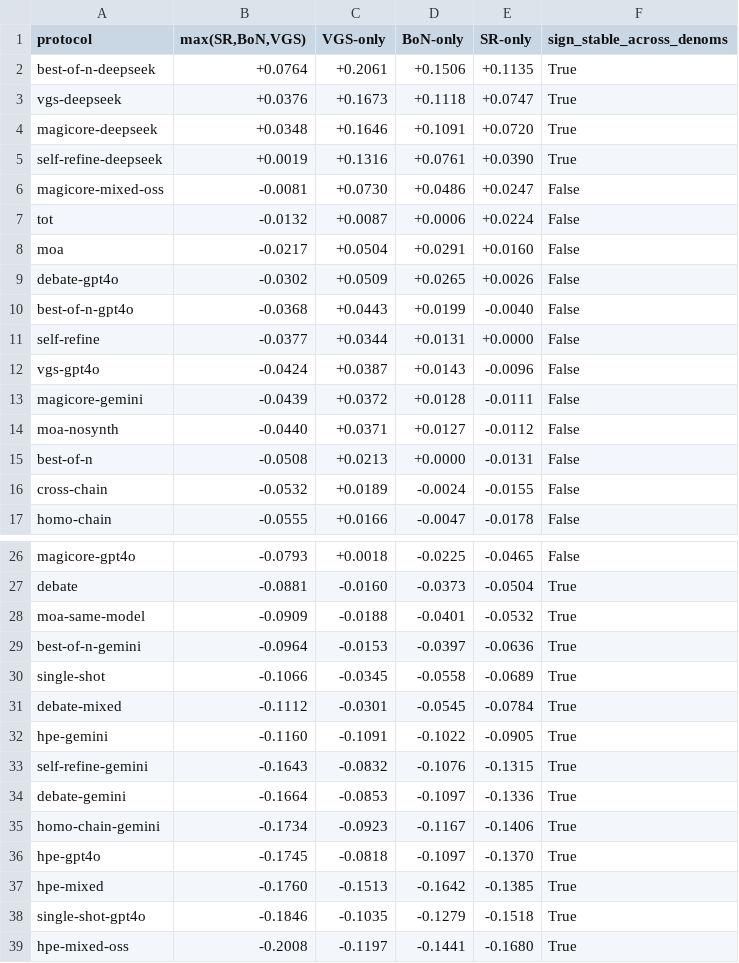
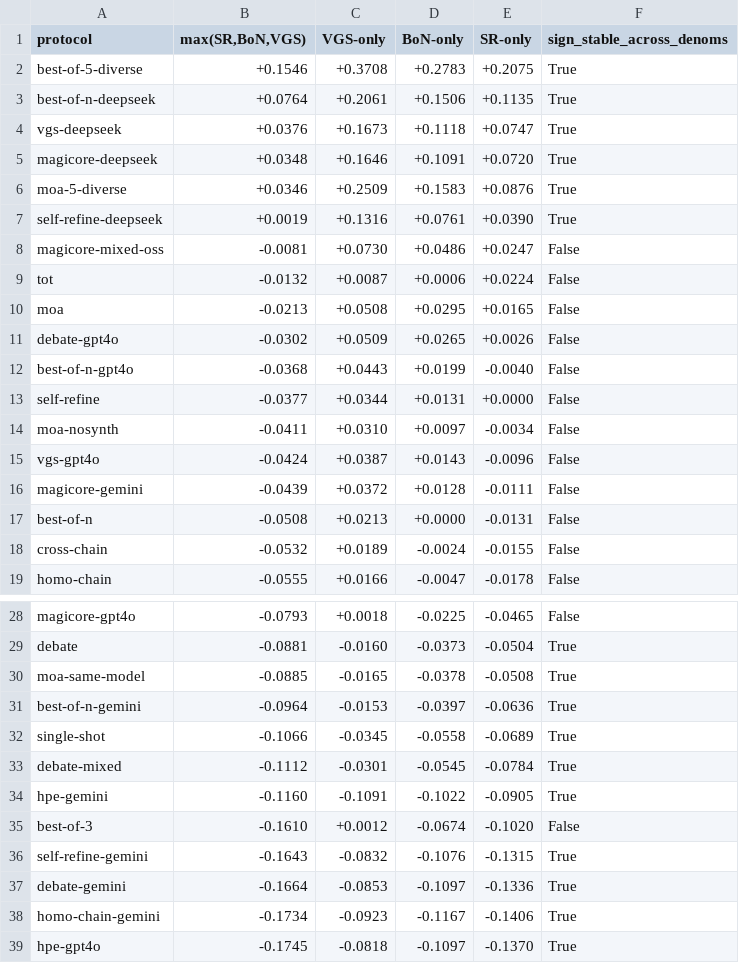
Before and after one commit to SummerAnn/interaction-tax, a TSV file: results/analysis/meg_denom_sensitivity.tsv, drawn as a sheet; only a part is shown, gaps mark what is left out; the shorter side is filled out with more unchanged rows; the diff covers the shown part only.

```diff
--- a/results/analysis/meg_denom_sensitivity.tsv
+++ b/results/analysis/meg_denom_sensitivity.tsv
@@ -1,2 +1,3 @@
 protocol	max(SR,BoN,VGS)	VGS-only	BoN-only	SR-only	sign_stable_across_denoms
+best-of-5-diverse	+0.1546	+0.3708	+0.2783	+0.2075	True
 best-of-n-deepseek	+0.0764	+0.2061	+0.1506	+0.1135	True
@@ -4,2 +5,3 @@ vgs-deepseek	+0.0376	+0.1673	+0.1118	+0.0747	True
 magicore-deepseek	+0.0348	+0.1646	+0.1091	+0.0720	True
+moa-5-diverse	+0.0346	+0.2509	+0.1583	+0.0876	True
 self-refine-deepseek	+0.0019	+0.1316	+0.0761	+0.0390	True
@@ -7,3 +9,3 @@ magicore-mixed-oss	-0.0081	+0.0730	+0.0486	+0.0247	False
 tot	-0.0132	+0.0087	+0.0006	+0.0224	False
-moa	-0.0217	+0.0504	+0.0291	+0.0160	False
+moa	-0.0213	+0.0508	+0.0295	+0.0165	False
 debate-gpt4o	-0.0302	+0.0509	+0.0265	+0.0026	False
@@ -11,5 +13,5 @@ best-of-n-gpt4o	-0.0368	+0.0443	+0.0199	-0.0040	False
 self-refine	-0.0377	+0.0344	+0.0131	+0.0000	False
+moa-nosynth	-0.0411	+0.0310	+0.0097	-0.0034	False
 vgs-gpt4o	-0.0424	+0.0387	+0.0143	-0.0096	False
 magicore-gemini	-0.0439	+0.0372	+0.0128	-0.0111	False
-moa-nosynth	-0.0440	+0.0371	+0.0127	-0.0112	False
 best-of-n	-0.0508	+0.0213	+0.0000	-0.0131	False
@@ -27,3 +29,3 @@ magicore-gpt4o	-0.0793	+0.0018	-0.0225	-0.0465	False
 debate	-0.0881	-0.0160	-0.0373	-0.0504	True
-moa-same-model	-0.0909	-0.0188	-0.0401	-0.0532	True
+moa-same-model	-0.0885	-0.0165	-0.0378	-0.0508	True
 best-of-n-gemini	-0.0964	-0.0153	-0.0397	-0.0636	True
@@ -32,2 +34,3 @@ debate-mixed	-0.1112	-0.0301	-0.0545	-0.0784	True
 hpe-gemini	-0.1160	-0.1091	-0.1022	-0.0905	True
+best-of-3	-0.1610	+0.0012	-0.0674	-0.1020	False
 self-refine-gemini	-0.1643	-0.0832	-0.1076	-0.1315	True
```
Also changed, not shown: 1 removed row elsewhere in this file, results/analysis/jackknife_meg.tsv, results/analysis/meg_full.tsv, 39 other files.
